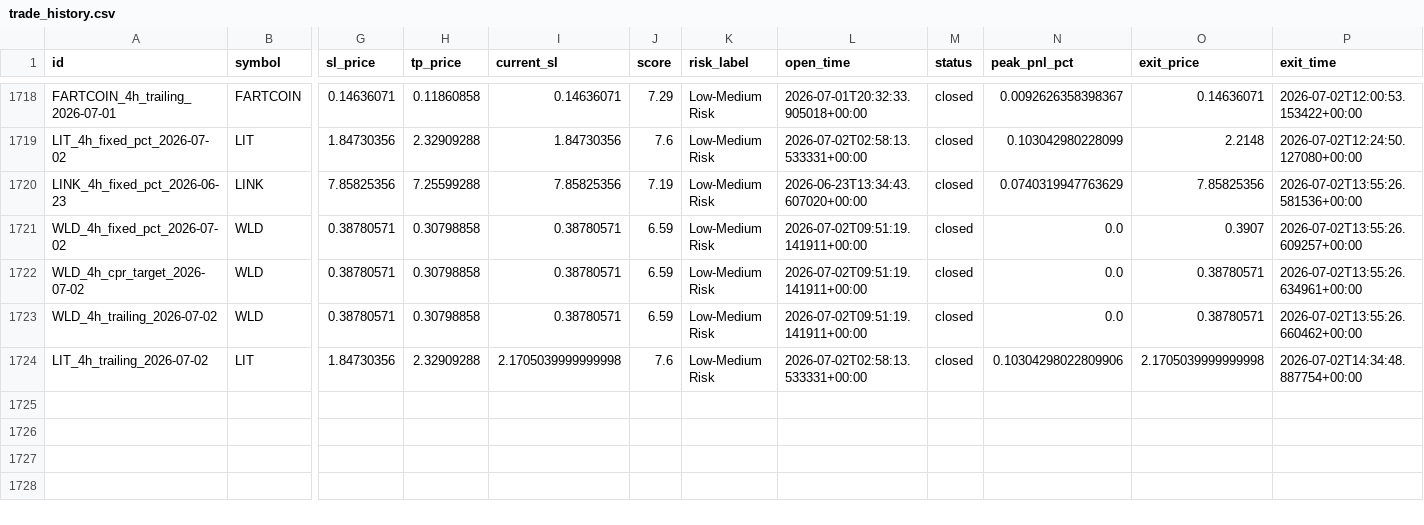
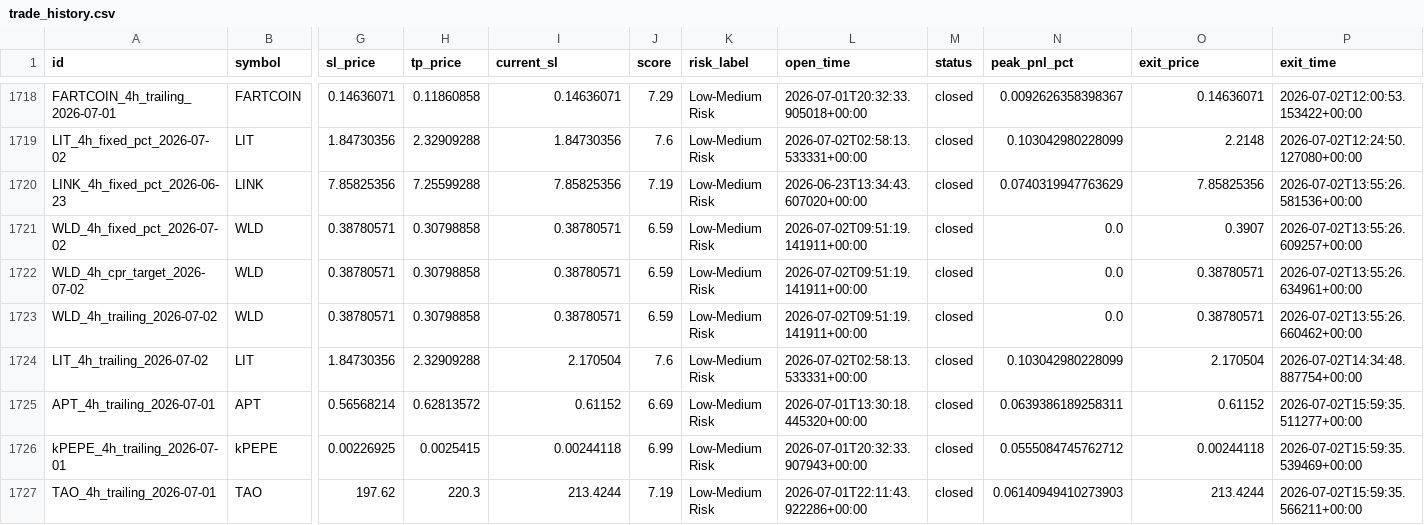
Before and after one commit to raamdhul-star/varam-dynamics-bot, a CSV file: results/paper_trades/trade_history.csv, drawn as a sheet; only a part is shown, gaps mark what is left out; rows hold the shown columns only; the diff names each change by its address in the sheet, - before the commit and + after, or states it on an @@ line.

```diff
--- a/results/paper_trades/trade_history.csv
+++ b/results/paper_trades/trade_history.csv
-I1724 (current_sl): 2.1705039999999998
+I1724 (current_sl): 2.170504
-N1724 (peak_pnl_pct): 0.10304298022809906
+N1724 (peak_pnl_pct): 0.103042980228099
-O1724 (exit_price): 2.1705039999999998
+O1724 (exit_price): 2.170504
+row 1725: APT_4h_trailing_2026-07-01 | APT | 0.56568214 | 0.62813572 | 0.61152 | 6.69 | Low-Medium Risk | 2026-07-01T13:30:18.445320+00:00 | closed | 0.0639386189258311 | 0.61152 | 2026-07-02T15:59:35.511277+00:00
+row 1726: kPEPE_4h_trailing_2026-07-01 | kPEPE | 0.00226925 | 0.0025415 | 0.00244118 | 6.99 | Low-Medium Risk | 2026-07-01T20:32:33.907943+00:00 | closed | 0.0555084745762712 | 0.00244118 | 2026-07-02T15:59:35.539469+00:00
+row 1727: TAO_4h_trailing_2026-07-01 | TAO | 197.62 | 220.3 | 213.4244 | 7.19 | Low-Medium Risk | 2026-07-01T22:11:43.922286+00:00 | closed | 0.06140949410273903 | 213.4244 | 2026-07-02T15:59:35.566211+00:00
```
Also changed, not shown: 3 other files.
